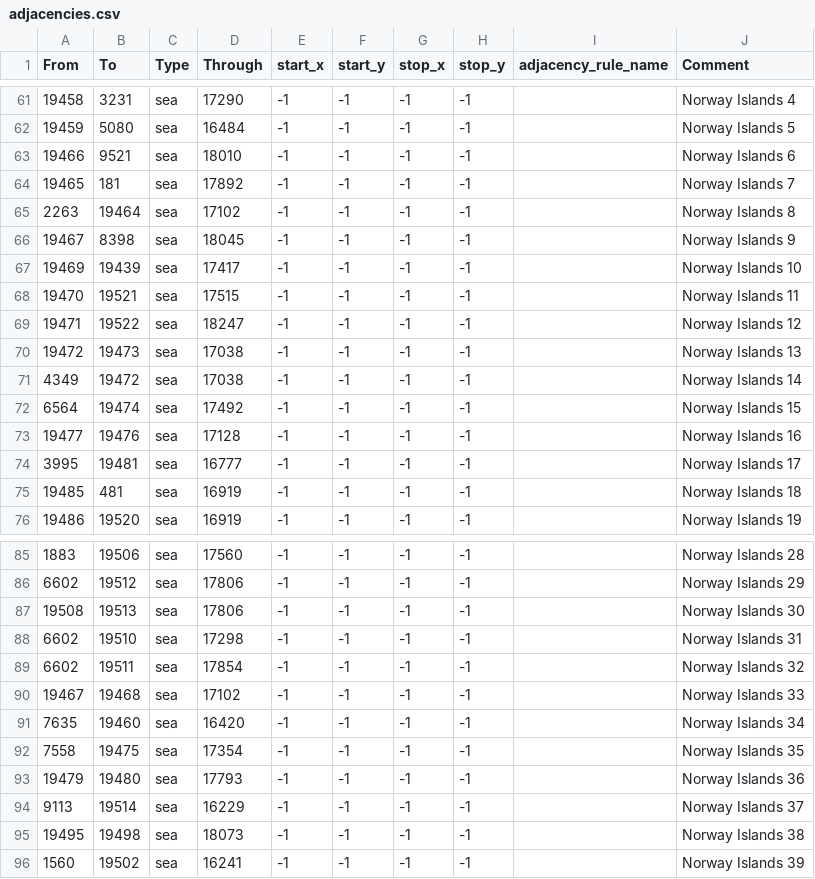
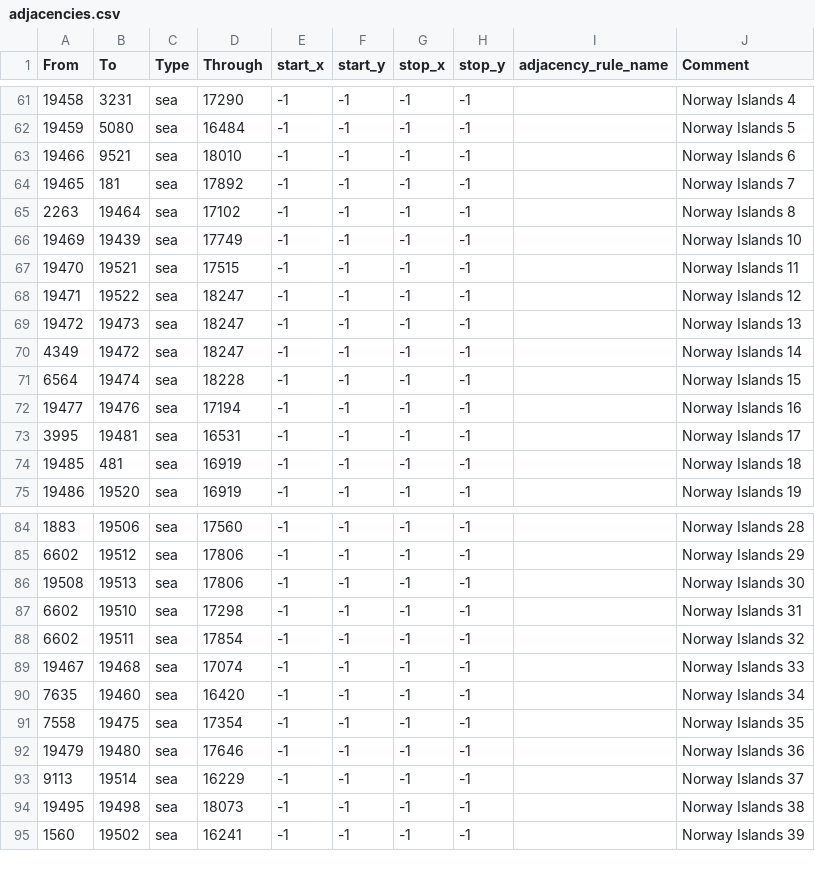
Before and after one commit to EdouardSaladier/Magna-Europa-Reloaded, a CSV file: map/adjacencies.csv, drawn as a sheet; only a part is shown, gaps mark what is left out.

```diff
--- a/map/adjacencies.csv
+++ b/map/adjacencies.csv
@@ -65,11 +65,10 @@ From;To;Type;Through;start_x;start_y;stop_x;stop_y;adjacency_rule_name;Comment
 2263;19464;sea;17102;-1;-1;-1;-1;;Norway Islands 8
-19467;8398;sea;18045;-1;-1;-1;-1;;Norway Islands 9
-19469;19439;sea;17417;-1;-1;-1;-1;;Norway Islands 10
+19469;19439;sea;17749;-1;-1;-1;-1;;Norway Islands 10
 19470;19521;sea;17515;-1;-1;-1;-1;;Norway Islands 11
 19471;19522;sea;18247;-1;-1;-1;-1;;Norway Islands 12
-19472;19473;sea;17038;-1;-1;-1;-1;;Norway Islands 13
-4349;19472;sea;17038;-1;-1;-1;-1;;Norway Islands 14
-6564;19474;sea;17492;-1;-1;-1;-1;;Norway Islands 15
-19477;19476;sea;17128;-1;-1;-1;-1;;Norway Islands 16
-3995;19481;sea;16777;-1;-1;-1;-1;;Norway Islands 17
+19472;19473;sea;18247;-1;-1;-1;-1;;Norway Islands 13
+4349;19472;sea;18247;-1;-1;-1;-1;;Norway Islands 14
+6564;19474;sea;18228;-1;-1;-1;-1;;Norway Islands 15
+19477;19476;sea;17194;-1;-1;-1;-1;;Norway Islands 16
+3995;19481;sea;16531;-1;-1;-1;-1;;Norway Islands 17
 19485;481;sea;16919;-1;-1;-1;-1;;Norway Islands 18
@@ -89,6 +88,6 @@ From;To;Type;Through;start_x;start_y;stop_x;stop_y;adjacency_rule_name;Comment
 6602;19511;sea;17854;-1;-1;-1;-1;;Norway Islands 32
-19467;19468;sea;17102;-1;-1;-1;-1;;Norway Islands 33
+19467;19468;sea;17074;-1;-1;-1;-1;;Norway Islands 33
 7635;19460;sea;16420;-1;-1;-1;-1;;Norway Islands 34
 7558;19475;sea;17354;-1;-1;-1;-1;;Norway Islands 35
-19479;19480;sea;17793;-1;-1;-1;-1;;Norway Islands 36
+19479;19480;sea;17646;-1;-1;-1;-1;;Norway Islands 36
 9113;19514;sea;16229;-1;-1;-1;-1;;Norway Islands 37
```
Also changed, not shown: map/definition.csv, 51 other files.
